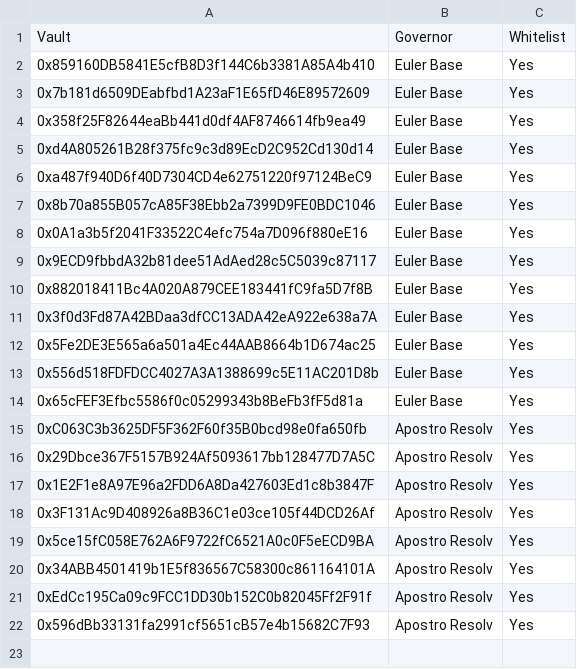
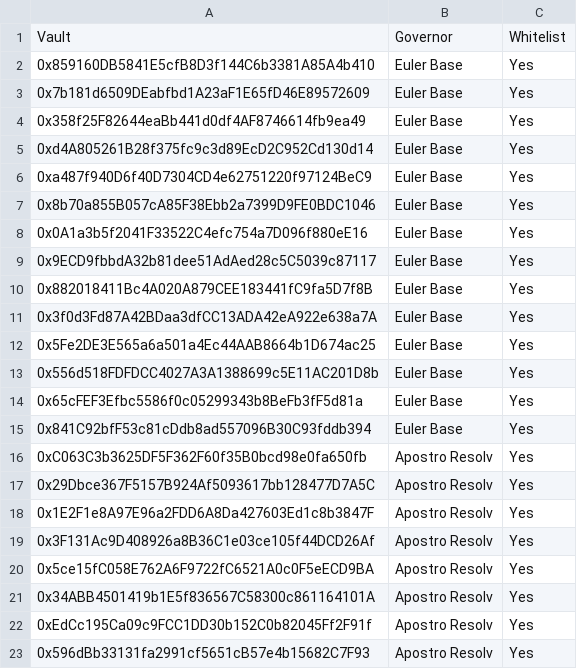
Before and after one commit to euler-xyz/evk-periphery, a CSV file: script/production/base/governedPerspectiveVaults/GovernedPerspectiveVaults.csv, drawn as a sheet; the diff names each change by its address in the sheet, - before the commit and + after, or states it on an @@ line.

Commit message:
add euler base vault on base

```diff
--- a/script/production/base/governedPerspectiveVaults/GovernedPerspectiveVaults.csv
+++ b/script/production/base/governedPerspectiveVaults/GovernedPerspectiveVaults.csv
+row 15: 0x841C92bfF53c81cDdb8ad557096B30C93fddb394 | Euler Base | Yes
```
